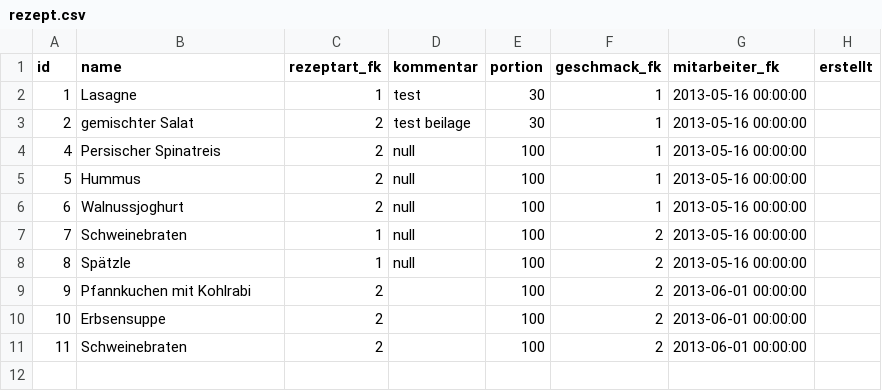
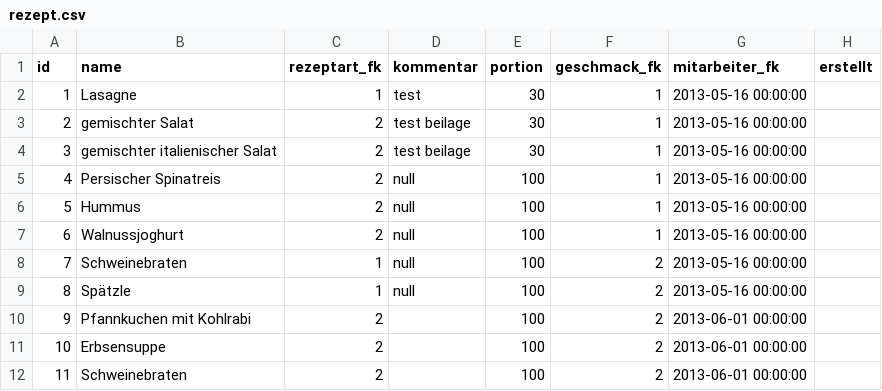
Before and after one commit to wase1012/awp_palaver, a CSV file: palaver/src/mysql/rezept.csv, drawn as a sheet.

Commit message:
CSV zu Rezept und RezeptHasArtikel

```diff
--- a/palaver/src/mysql/rezept.csv
+++ b/palaver/src/mysql/rezept.csv
@@ -3,2 +3,3 @@ id;name;rezeptart_fk;kommentar;portion;geschmack_fk;mitarbeiter_fk;erstellt
 2;gemischter Salat;2;test beilage;30;1;"2013-05-16 00:00:00"
+3;gemischter italienischer Salat;2;test beilage;30;1;"2013-05-16 00:00:00"
 4;Persischer Spinatreis;2;null;100;1;"2013-05-16 00:00:00"
```
Also changed, not shown: palaver/src/mysql/rezept_has_artikel.csv.
